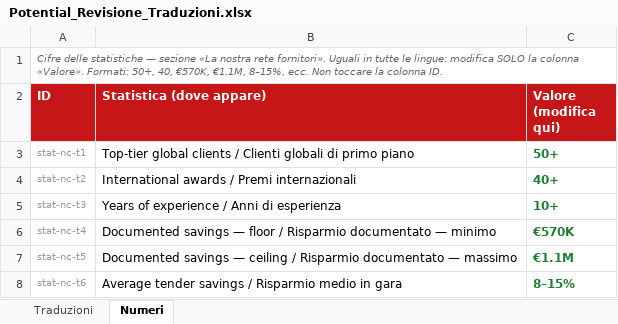
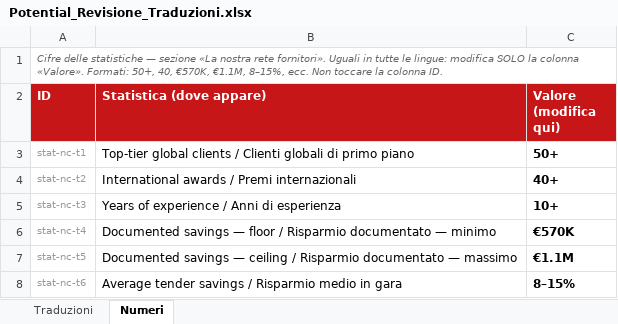
Before and after one commit to tdrdgit/potential_website, an Excel workbook: _review/Potential_Revisione_Traduzioni.xlsx, sheet Numeri, drawn as a sheet; values as stored, in another font and other column widths than the file's, no borders; the diff names each change by its address in the sheet, - before the commit and + after, or states it on an @@ line.

Commit message:
Review sheet: propagate user IT edits to other languages (green), mark user cells processed (black)

```diff
--- a/_review/Potential_Revisione_Traduzioni.xlsx (sheet Numeri)
+++ b/_review/Potential_Revisione_Traduzioni.xlsx (sheet Numeri)
-C3:C8 text colour: #1E7D32
+C3:C8 text colour: black
```
Also changed, not shown: sheet Traduzioni.
